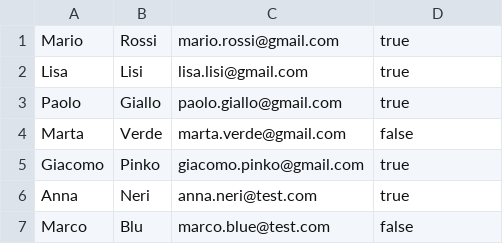
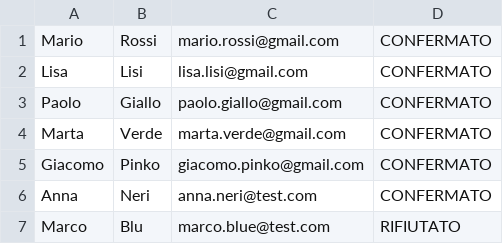
Before and after one commit to antonyadone-lang/wedding-planner-java, a CSV file: autosave_invitati.csv, drawn as a sheet.

Commit message:
feat: Integrate MySQL and DAO pattern for data persistence
- Replaced file-based storage with a MySQL database for the 'invitati' entity.
    - Implemented the Data Access Object (DAO) pattern with InvitatoDAO to handle all SQL operations.
    - Created WeddingManagerSQL, a new implementation of IWeddingManager for database interaction.
    - Switched the main application to use WeddingManagerSQL, demonstrating the Dependency Inversion Principle.

```diff
--- a/autosave_invitati.csv
+++ b/autosave_invitati.csv
@@ -1,7 +1,7 @@
-Mario,Rossi,mario.rossi@gmail.com,true
-Lisa,Lisi,lisa.lisi@gmail.com,true
-Paolo,Giallo,paolo.giallo@gmail.com,true
-Marta,Verde,marta.verde@gmail.com,false
-Giacomo,Pinko,giacomo.pinko@gmail.com,true
-Anna,Neri,anna.neri@test.com,true
-Marco,Blu,marco.blue@test.com,false
+Mario,Rossi,mario.rossi@gmail.com,CONFERMATO
+Lisa,Lisi,lisa.lisi@gmail.com,CONFERMATO
+Paolo,Giallo,paolo.giallo@gmail.com,CONFERMATO
+Marta,Verde,marta.verde@gmail.com,CONFERMATO
+Giacomo,Pinko,giacomo.pinko@gmail.com,CONFERMATO
+Anna,Neri,anna.neri@test.com,CONFERMATO
+Marco,Blu,marco.blue@test.com,RIFIUTATO
```
Also changed, not shown: 12 other files.
